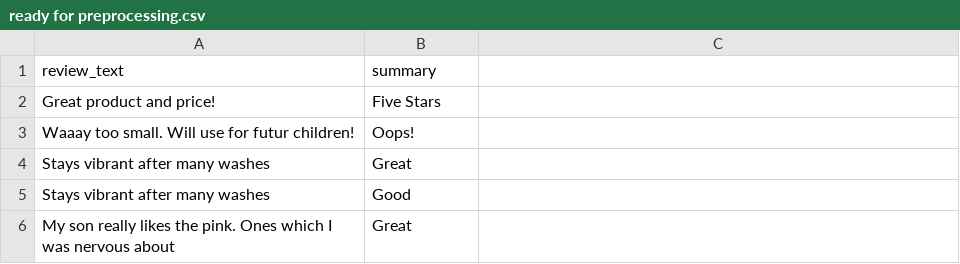
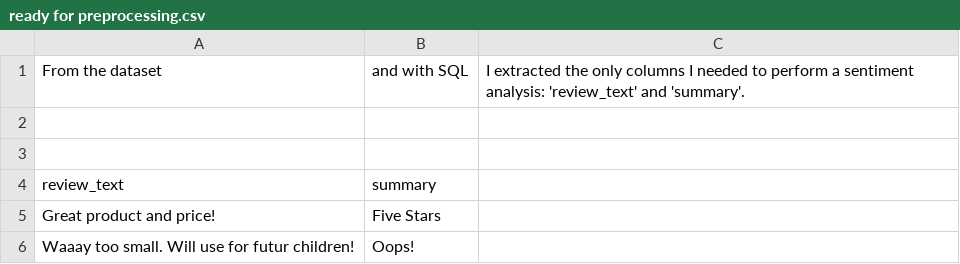
Before and after one commit to MarineBauerle/fashion_website_reviews, a CSV file: ready for preprocessing.csv, drawn as a sheet; only a part is shown; the shorter side is filled out with more unchanged rows; the diff names each change by its address in the sheet, - before the commit and + after, or states it on an @@ line.

Commit message:
ready for preprocessing.csv
Extracting the only values I needed to perform this sentiment analysis, using SQL, I could then translate this information into Python to take the next step of preprocessing the data.

```diff
--- a/ready for preprocessing.csv
+++ b/ready for preprocessing.csv
+row 1: From the dataset | and with SQL | I extracted the only columns I needed to perform a sentiment analysis: 'review_text' and 'summary'.
+row 2: (empty)
+row 3: (empty)
```
